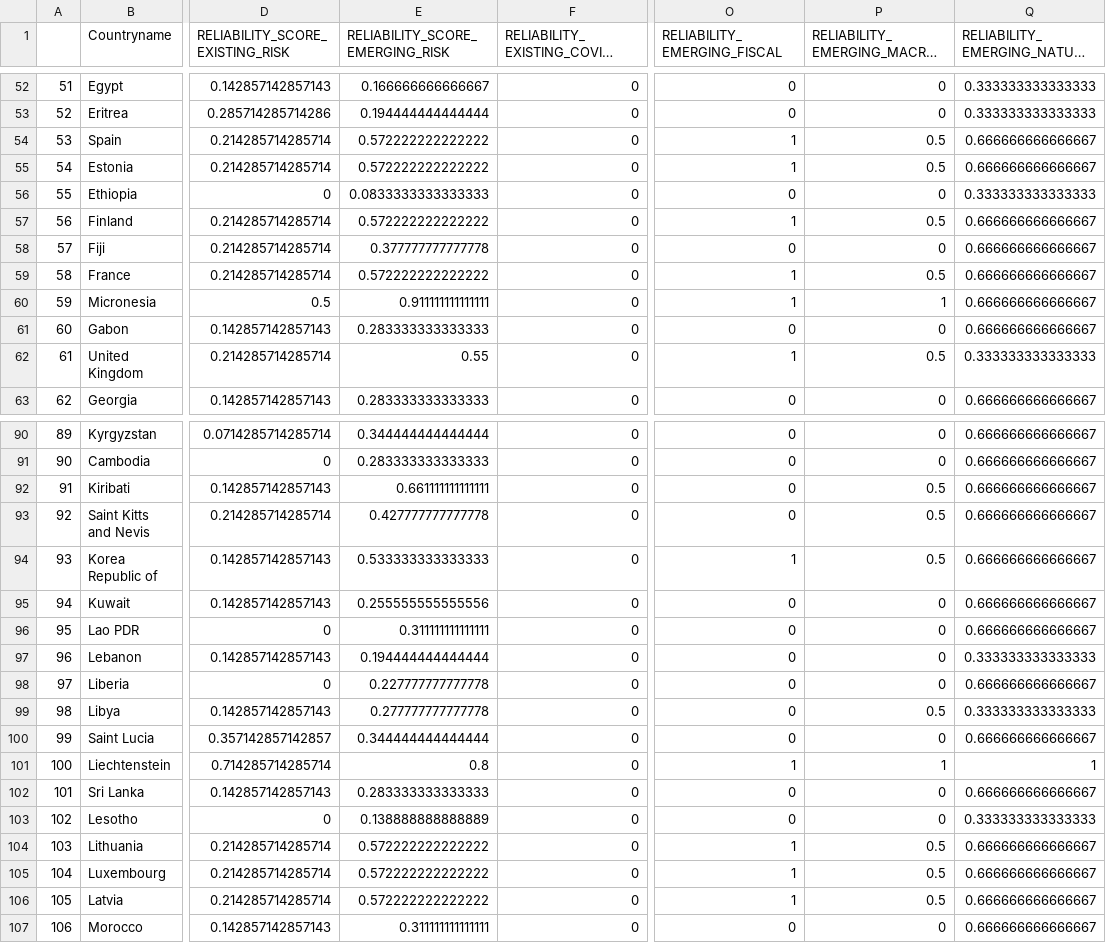
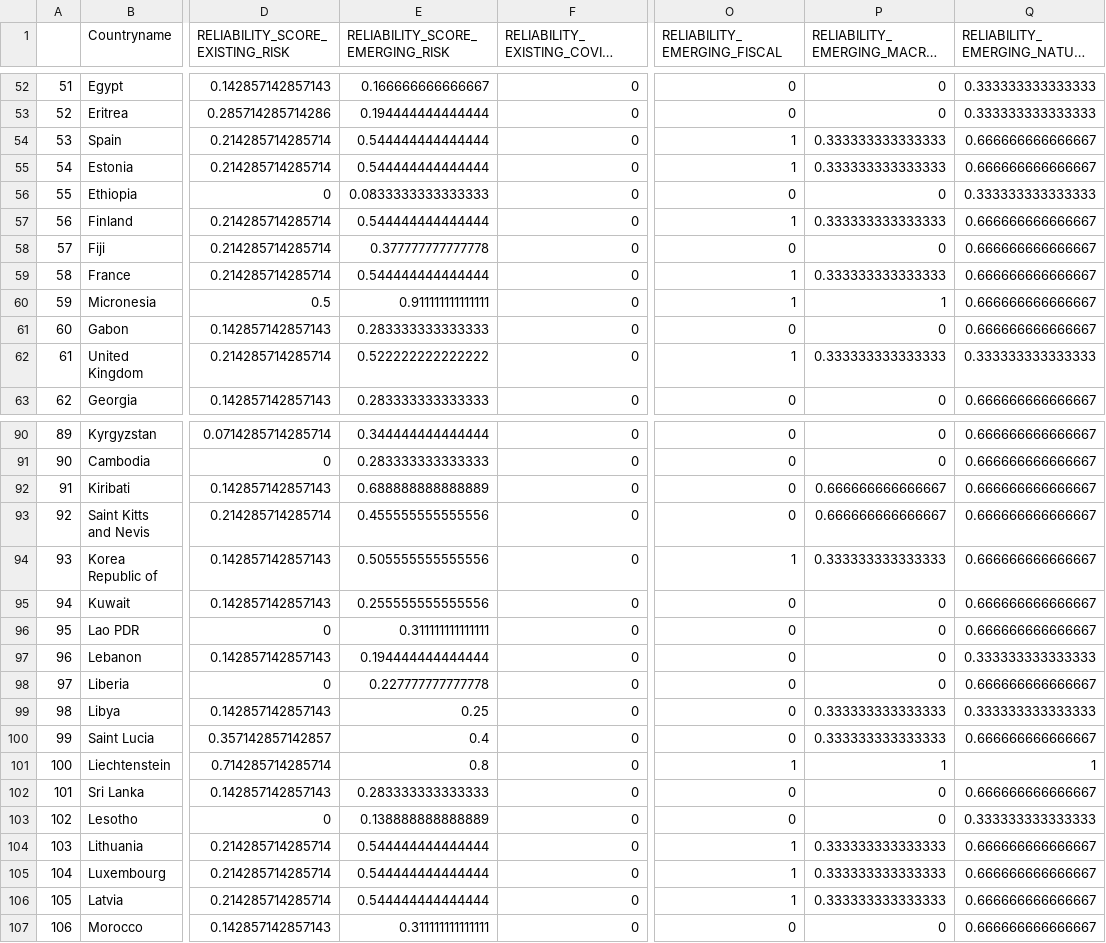
Before and after one commit to ljonestz/compoundriskdata, a CSV file: Risk_sheets/reliabilitysheet.csv, drawn as a sheet; only a part is shown, gaps mark what is left out; long unchanged cells end in …; the diff covers the shown part only; the diff names each change by its address in the sheet, - before the commit and + after, or states it on an @@ line.

```diff
--- a/Risk_sheets/reliabilitysheet.csv
+++ b/Risk_sheets/reliabilitysheet.csv
-E54:E55 (RELIABILITY_SCORE_EMERGING_RISK): 0.572222222222222
+E54:E55 (RELIABILITY_SCORE_EMERGING_RISK): 0.544444444444444
-P54:P55: 0.5
+P54:P55: 0.333333333333333
-E57 (RELIABILITY_SCORE_EMERGING_RISK): 0.572222222222222
+E57 (RELIABILITY_SCORE_EMERGING_RISK): 0.544444444444444
-P57: 0.5
+P57: 0.333333333333333
-E59 (RELIABILITY_SCORE_EMERGING_RISK): 0.572222222222222
+E59 (RELIABILITY_SCORE_EMERGING_RISK): 0.544444444444444
-P59: 0.5
+P59: 0.333333333333333
-E62 (RELIABILITY_SCORE_EMERGING_RISK): 0.55
+E62 (RELIABILITY_SCORE_EMERGING_RISK): 0.522222222222222
-P62: 0.5
+P62: 0.333333333333333
-E92 (RELIABILITY_SCORE_EMERGING_RISK): 0.661111111111111
+E92 (RELIABILITY_SCORE_EMERGING_RISK): 0.688888888888889
-P92:P93: 0.5
+P92:P93: 0.666666666666667
-E93 (RELIABILITY_SCORE_EMERGING_RISK): 0.427777777777778
+E93 (RELIABILITY_SCORE_EMERGING_RISK): 0.455555555555556
-E94 (RELIABILITY_SCORE_EMERGING_RISK): 0.533333333333333
+E94 (RELIABILITY_SCORE_EMERGING_RISK): 0.505555555555556
-P94: 0.5
+P94: 0.333333333333333
-E99 (RELIABILITY_SCORE_EMERGING_RISK): 0.277777777777778
+E99 (RELIABILITY_SCORE_EMERGING_RISK): 0.25
-P99: 0.5
+P99: 0.333333333333333
-E100 (RELIABILITY_SCORE_EMERGING_RISK): 0.344444444444444
+E100 (RELIABILITY_SCORE_EMERGING_RISK): 0.4
-P100: 0
+P100: 0.333333333333333
-E104:E106 (RELIABILITY_SCORE_EMERGING_RISK): 0.572222222222222
+E104:E106 (RELIABILITY_SCORE_EMERGING_RISK): 0.544444444444444
-P104:P106: 0.5
+P104:P106: 0.333333333333333
```
Also changed, not shown: 92 edited cells elsewhere in this file, Indicator_dataset/gdaclistnormalised.csv, Risk_sheets/Naturalhazards.csv, 11 other files.
